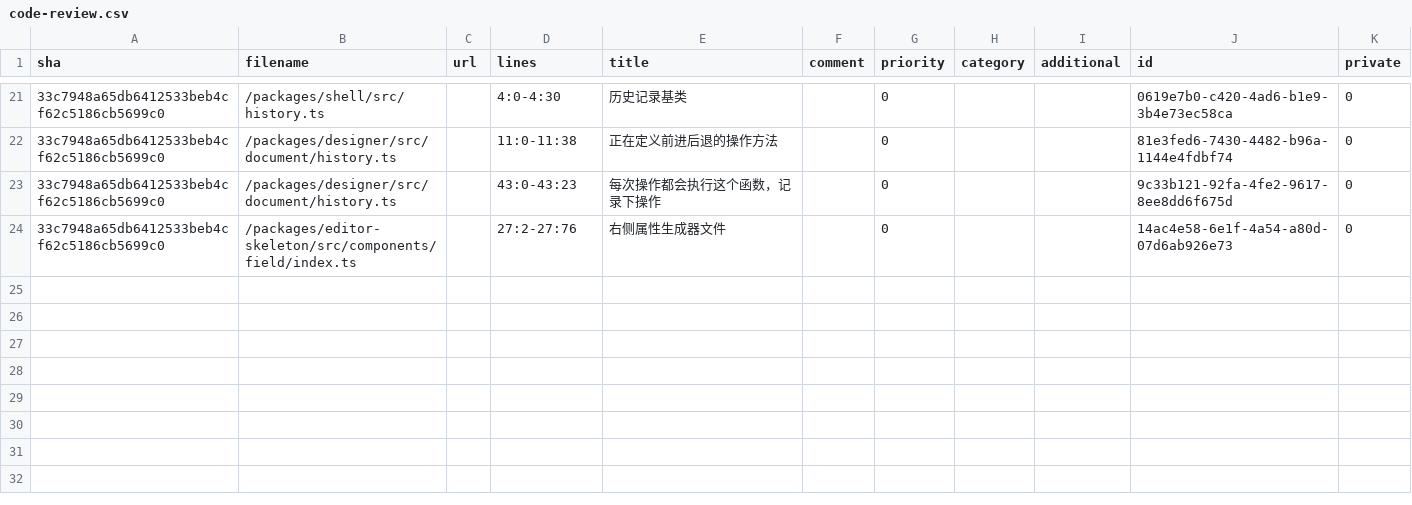
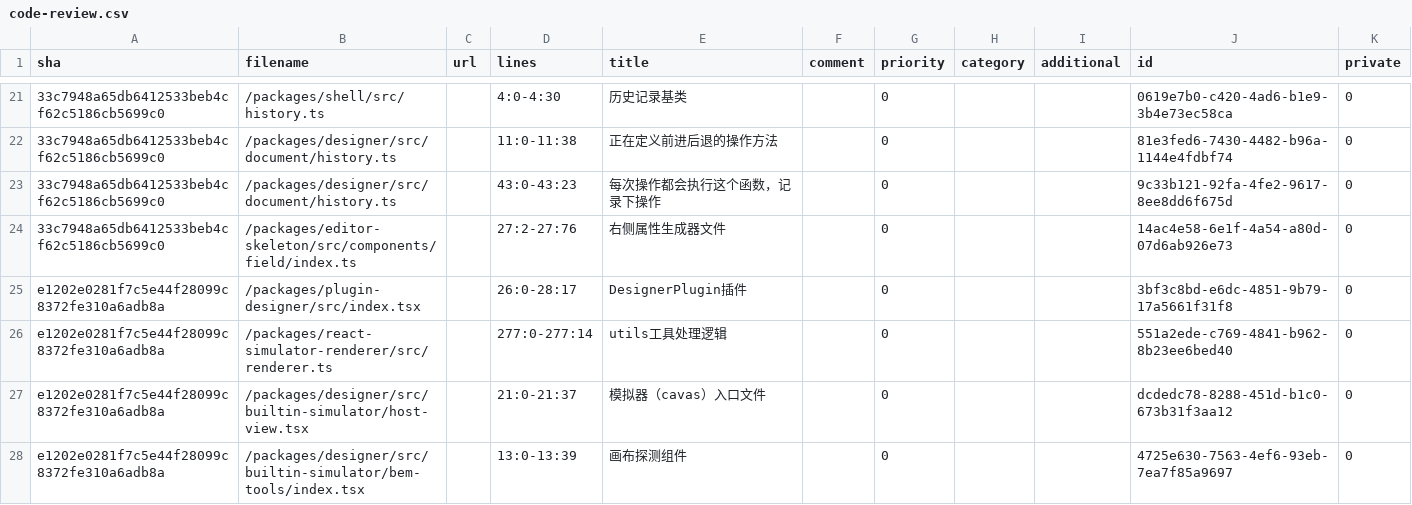
Before and after one commit to DingkeXue/lowcode-engine, a CSV file: code-review.csv, drawn as a sheet; only a part is shown, gaps mark what is left out.

```diff
--- a/code-review.csv
+++ b/code-review.csv
@@ -24 +24,5 @@ sha,filename,url,lines,title,comment,priority,category,additional,id,private
 "33c7948a65db6412533beb4cf62c5186cb5699c0","/packages/editor-skeleton/src/components/field/index.ts","","27:2-27:76","右侧属性生成器文件","","0","","","14ac4e58-6e1f-4a54-a80d-07d6ab926e73","0"
+"e1202e0281f7c5e44f28099c8372fe310a6adb8a","/packages/plugin-designer/src/index.tsx","","26:0-28:17","DesignerPlugin插件","","0","","","3bf3c8bd-e6dc-4851-9b79-17a5661f31f8","0"
+"e1202e0281f7c5e44f28099c8372fe310a6adb8a","/packages/react-simulator-renderer/src/renderer.ts","","277:0-277:14","utils工具处理逻辑","","0","","","551a2ede-c769-4841-b962-8b23ee6bed40","0"
+"e1202e0281f7c5e44f28099c8372fe310a6adb8a","/packages/designer/src/builtin-simulator/host-view.tsx","","21:0-21:37","模拟器（cavas）入口文件","","0","","","dcdedc78-8288-451d-b1c0-673b31f3aa12","0"
+"e1202e0281f7c5e44f28099c8372fe310a6adb8a","/packages/designer/src/builtin-simulator/bem-tools/index.tsx","","13:0-13:39","画布探测组件","","0","","","4725e630-7563-4ef6-93eb-7ea7f85a9697","0"
```
Also changed, not shown: 22 other files.
